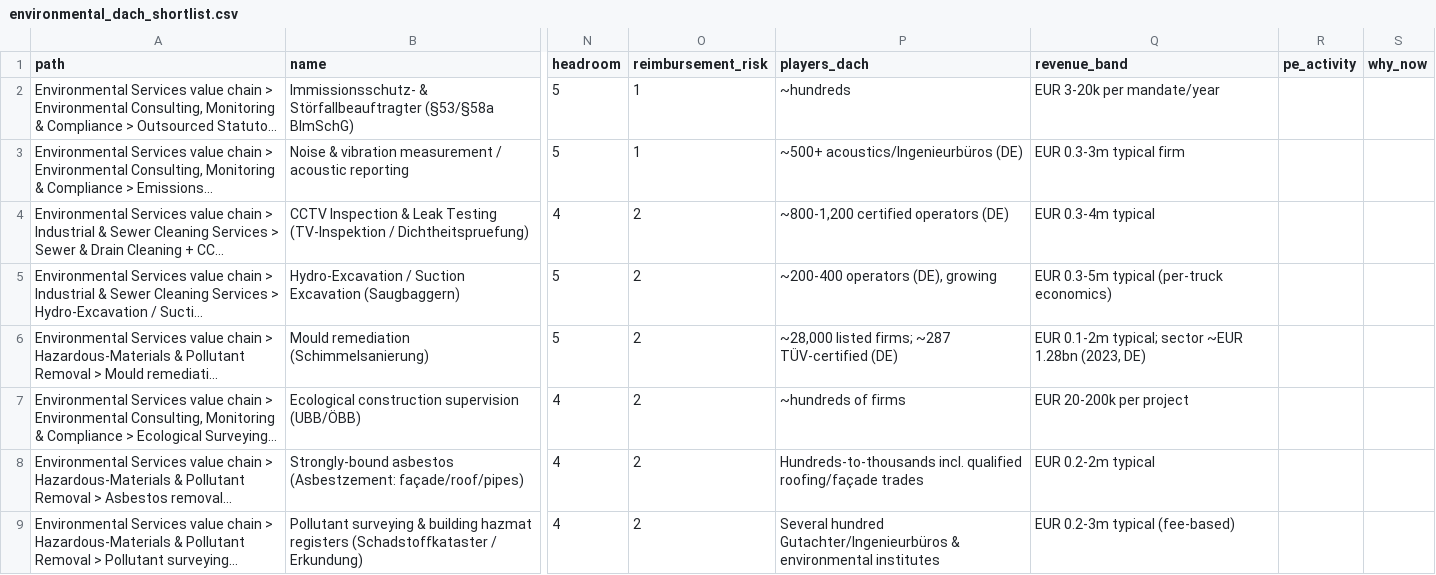
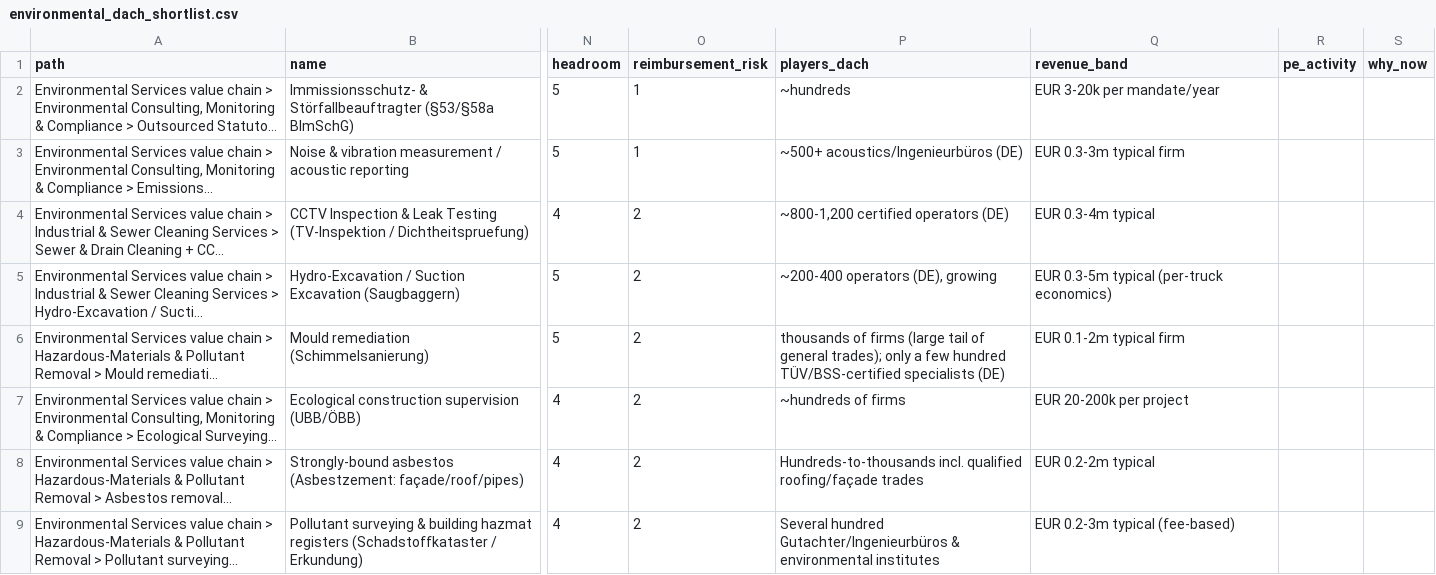
Before and after one commit to Roscoe92/DumbResearch, a CSV file: data/environmental_dach_shortlist.csv, drawn as a sheet; only a part is shown, gaps mark what is left out; long unchanged cells end in …; the diff covers the shown part only; the diff names each change by its address in the sheet, - before the commit and + after, or states it on an @@ line.

```diff
--- a/data/environmental_dach_shortlist.csv
+++ b/data/environmental_dach_shortlist.csv
-P6 (players_dach): ~28,000 listed firms; ~287 TÜV-certified (DE)
+P6 (players_dach): thousands of firms (large tail of general trades); only a few hundred TÜV/BSS-certified specialists (DE)
-Q6 (revenue_band): EUR 0.1-2m typical; sector ~EUR 1.28bn (2023, DE)
+Q6 (revenue_band): EUR 0.1-2m typical firm
```
Also changed, not shown: 1 added row, 1 removed row and 14 edited cells elsewhere in this file, data/food_agri_dach_shortlist.csv, data/medical_dach_shortlist.csv, 20 other files.
